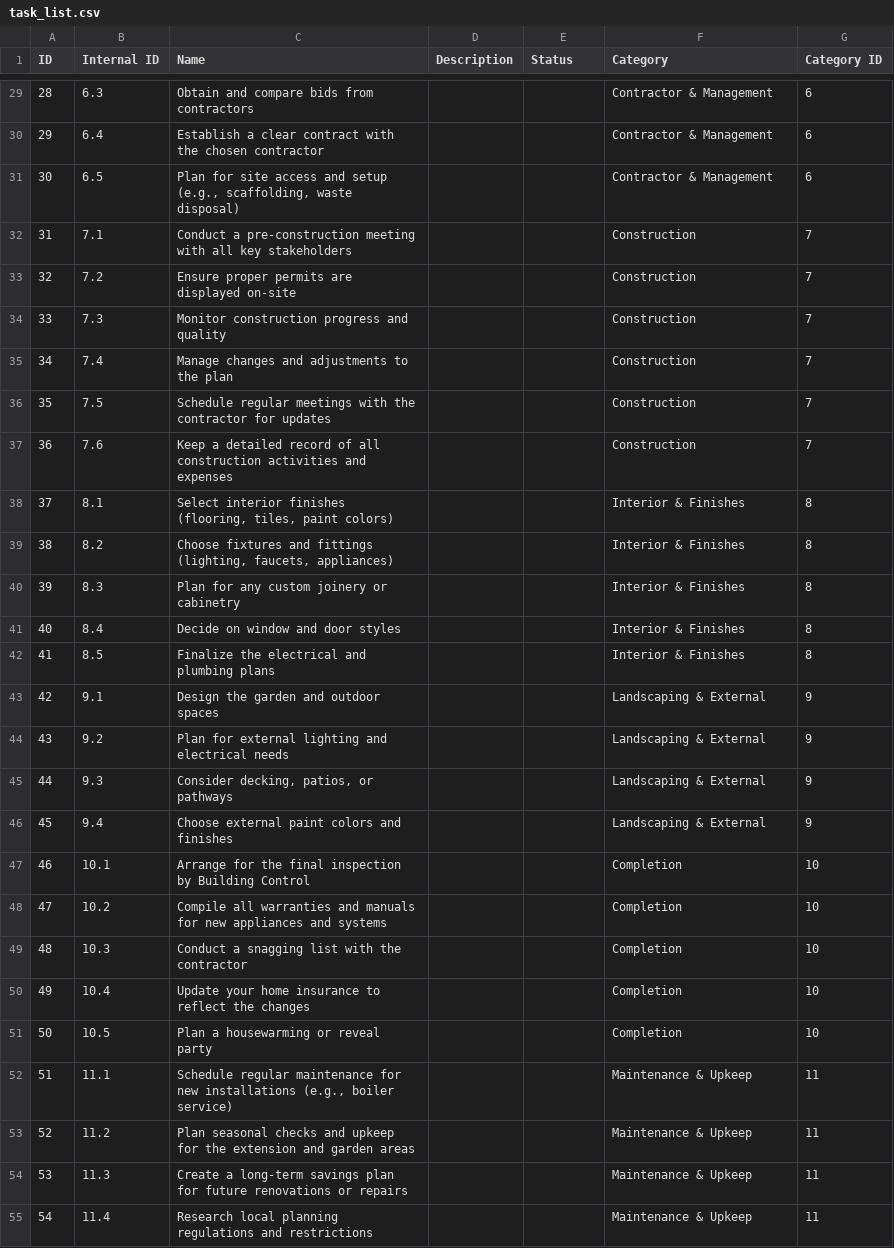
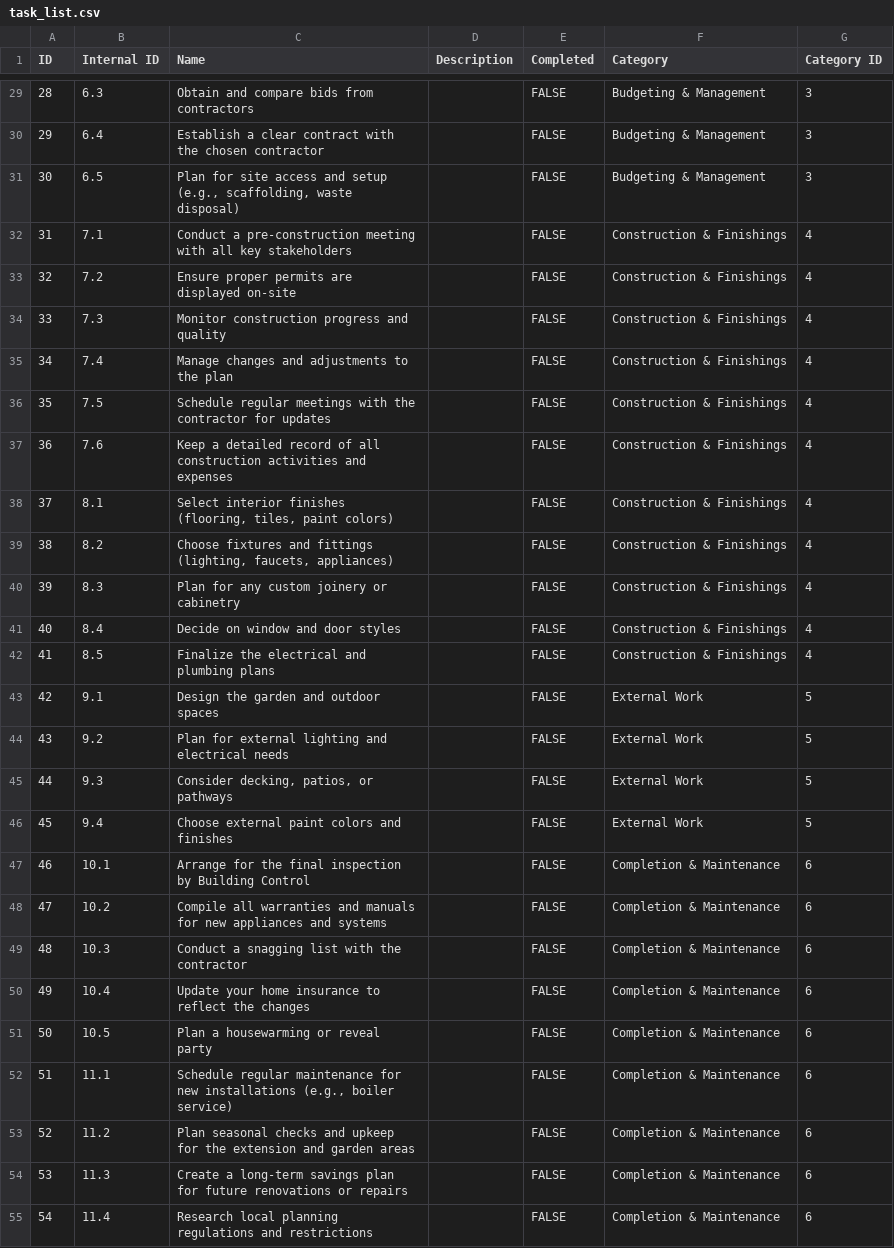
Before and after one commit to theLadEli/home-extension-checklist, a CSV file: task_list.csv, drawn as a sheet; only a part is shown, gaps mark what is left out; the diff covers the shown part only.

```diff
--- a/task_list.csv
+++ b/task_list.csv
@@ -1 +1 @@
-ID,Internal ID,Name,Description,Status,Category,Category ID
+ID,Internal ID,Name,Description,Completed,Category,Category ID
@@ -29,27 +29,27 @@
-28,6.3,Obtain and compare bids from contractors,,,Contractor & Management,6
-29,6.4,Establish a clear contract with the chosen contractor,,,Contractor & Management,6
-30,6.5,"Plan for site access and setup (e.g., scaffolding, waste disposal)",,,Contractor & Management,6
-31,7.1,Conduct a pre-construction meeting with all key stakeholders,,,Construction,7
-32,7.2,Ensure proper permits are displayed on-site,,,Construction,7
-33,7.3,Monitor construction progress and quality,,,Construction,7
-34,7.4,Manage changes and adjustments to the plan,,,Construction,7
-35,7.5,Schedule regular meetings with the contractor for updates,,,Construction,7
-36,7.6,Keep a detailed record of all construction activities and expenses,,,Construction,7
-37,8.1,"Select interior finishes (flooring, tiles, paint colors)",,,Interior & Finishes,8
-38,8.2,"Choose fixtures and fittings (lighting, faucets, appliances)",,,Interior & Finishes,8
-39,8.3,Plan for any custom joinery or cabinetry,,,Interior & Finishes,8
-40,8.4,Decide on window and door styles,,,Interior & Finishes,8
-41,8.5,Finalize the electrical and plumbing plans,,,Interior & Finishes,8
-42,9.1,Design the garden and outdoor spaces,,,Landscaping & External,9
-43,9.2,Plan for external lighting and electrical needs,,,Landscaping & External,9
-44,9.3,"Consider decking, patios, or pathways",,,Landscaping & External,9
-45,9.4,Choose external paint colors and finishes,,,Landscaping & External,9
-46,10.1,Arrange for the final inspection by Building Control,,,Completion,10
-47,10.2,Compile all warranties and manuals for new appliances and systems,,,Completion,10
-48,10.3,Conduct a snagging list with the contractor,,,Completion,10
-49,10.4,Update your home insurance to reflect the changes,,,Completion,10
-50,10.5,Plan a housewarming or reveal party,,,Completion,10
-51,11.1,"Schedule regular maintenance for new installations (e.g., boiler service)",,,Maintenance & Upkeep,11
-52,11.2,Plan seasonal checks and upkeep for the extension and garden areas,,,Maintenance & Upkeep,11
-53,11.3,Create a long-term savings plan for future renovations or repairs,,,Maintenance & Upkeep,11
-54,11.4,Research local planning regulations and restrictions,,,Maintenance & Upkeep,11
+28,6.3,Obtain and compare bids from contractors,,FALSE,Budgeting & Management,3
+29,6.4,Establish a clear contract with the chosen contractor,,FALSE,Budgeting & Management,3
+30,6.5,"Plan for site access and setup (e.g., scaffolding, waste disposal)",,FALSE,Budgeting & Management,3
+31,7.1,Conduct a pre-construction meeting with all key stakeholders,,FALSE,Construction & Finishings,4
+32,7.2,Ensure proper permits are displayed on-site,,FALSE,Construction & Finishings,4
+33,7.3,Monitor construction progress and quality,,FALSE,Construction & Finishings,4
+34,7.4,Manage changes and adjustments to the plan,,FALSE,Construction & Finishings,4
+35,7.5,Schedule regular meetings with the contractor for updates,,FALSE,Construction & Finishings,4
+36,7.6,Keep a detailed record of all construction activities and expenses,,FALSE,Construction & Finishings,4
+37,8.1,"Select interior finishes (flooring, tiles, paint colors)",,FALSE,Construction & Finishings,4
+38,8.2,"Choose fixtures and fittings (lighting, faucets, appliances)",,FALSE,Construction & Finishings,4
+39,8.3,Plan for any custom joinery or cabinetry,,FALSE,Construction & Finishings,4
+40,8.4,Decide on window and door styles,,FALSE,Construction & Finishings,4
+41,8.5,Finalize the electrical and plumbing plans,,FALSE,Construction & Finishings,4
+42,9.1,Design the garden and outdoor spaces,,FALSE,External Work,5
+43,9.2,Plan for external lighting and electrical needs,,FALSE,External Work,5
+44,9.3,"Consider decking, patios, or pathways",,FALSE,External Work,5
+45,9.4,Choose external paint colors and finishes,,FALSE,External Work,5
+46,10.1,Arrange for the final inspection by Building Control,,FALSE,Completion & Maintenance,6
+47,10.2,Compile all warranties and manuals for new appliances and systems,,FALSE,Completion & Maintenance,6
+48,10.3,Conduct a snagging list with the contractor,,FALSE,Completion & Maintenance,6
+49,10.4,Update your home insurance to reflect the changes,,FALSE,Completion & Maintenance,6
+50,10.5,Plan a housewarming or reveal party,,FALSE,Completion & Maintenance,6
+51,11.1,"Schedule regular maintenance for new installations (e.g., boiler service)",,FALSE,Completion & Maintenance,6
+52,11.2,Plan seasonal checks and upkeep for the extension and garden areas,,FALSE,Completion & Maintenance,6
+53,11.3,Create a long-term savings plan for future renovations or repairs,,FALSE,Completion & Maintenance,6
+54,11.4,Research local planning regulations and restrictions,,FALSE,Completion & Maintenance,6
```
Also changed, not shown: 75 edited cells elsewhere in this file, 4 other files.
